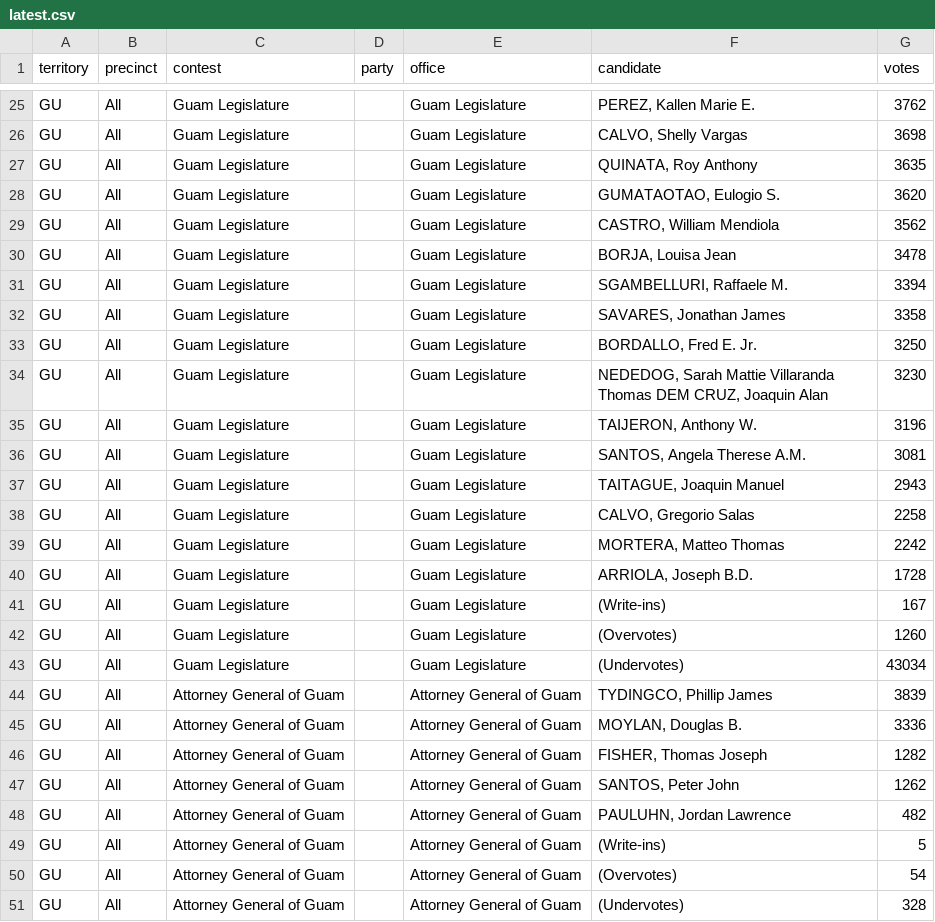
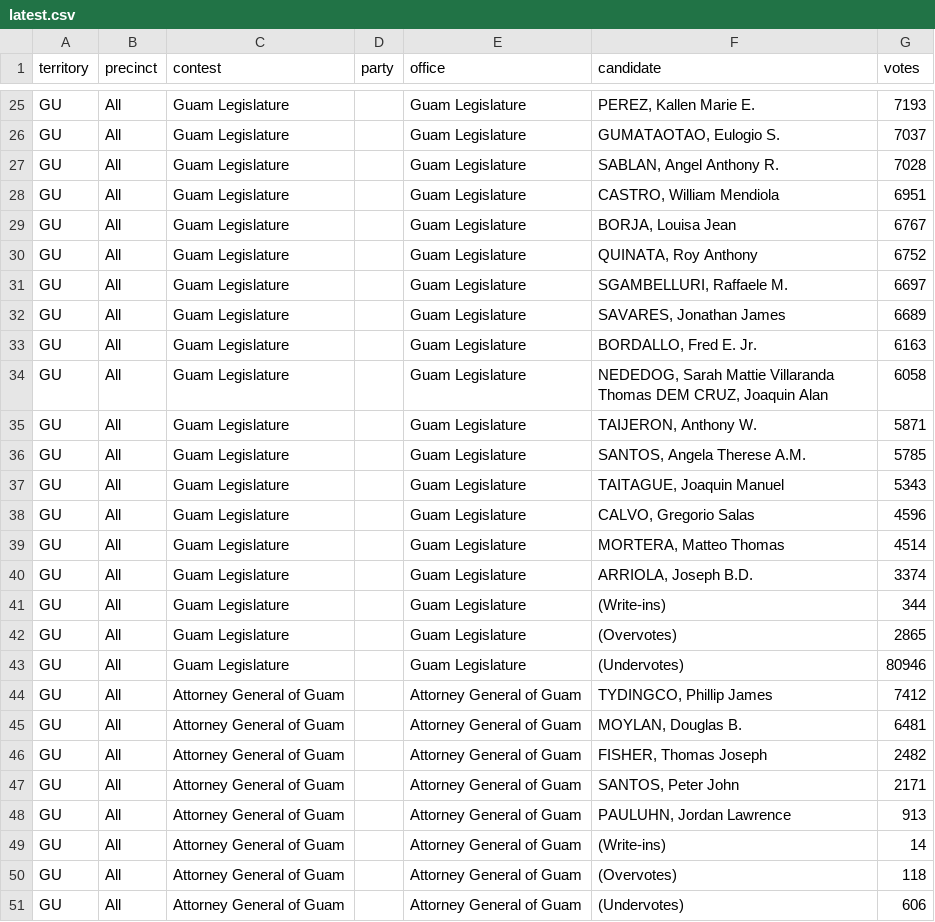
Before and after one commit to contextofislands/2026-territory-election-results, a CSV file: data/guam/latest.csv, drawn as a sheet; only a part is shown, gaps mark what is left out; the diff covers the shown part only; the diff names each change by its address in the sheet, - before the commit and + after, or states it on an @@ line.

```diff
--- a/data/guam/latest.csv
+++ b/data/guam/latest.csv
-G25 (votes): 3762
+G25 (votes): 7193
-F26 (candidate): CALVO, Shelly Vargas
+F26 (candidate): GUMATAOTAO, Eulogio S.
-G26 (votes): 3698
+G26 (votes): 7037
-F27 (candidate): QUINATA, Roy Anthony
+F27 (candidate): SABLAN, Angel Anthony R.
-G27 (votes): 3635
+G27 (votes): 7028
-F28 (candidate): GUMATAOTAO, Eulogio S.
+F28 (candidate): CASTRO, William Mendiola
-G28 (votes): 3620
+G28 (votes): 6951
-F29 (candidate): CASTRO, William Mendiola
+F29 (candidate): BORJA, Louisa Jean
-G29 (votes): 3562
+G29 (votes): 6767
-F30 (candidate): BORJA, Louisa Jean
+F30 (candidate): QUINATA, Roy Anthony
-G30 (votes): 3478
+G30 (votes): 6752
-G31 (votes): 3394
+G31 (votes): 6697
-G32 (votes): 3358
+G32 (votes): 6689
-G33 (votes): 3250
+G33 (votes): 6163
-G34 (votes): 3230
+G34 (votes): 6058
-G35 (votes): 3196
+G35 (votes): 5871
-G36 (votes): 3081
+G36 (votes): 5785
-G37 (votes): 2943
+G37 (votes): 5343
-G38 (votes): 2258
+G38 (votes): 4596
-G39 (votes): 2242
+G39 (votes): 4514
-G40 (votes): 1728
+G40 (votes): 3374
-G41 (votes): 167
+G41 (votes): 344
-G42 (votes): 1260
+G42 (votes): 2865
-G43 (votes): 43034
+G43 (votes): 80946
-G44 (votes): 3839
+G44 (votes): 7412
-G45 (votes): 3336
+G45 (votes): 6481
-G46 (votes): 1282
+G46 (votes): 2482
-G47 (votes): 1262
+G47 (votes): 2171
-G48 (votes): 482
+G48 (votes): 913
-G49 (votes): 5
+G49 (votes): 14
-G50 (votes): 54
+G50 (votes): 118
-G51 (votes): 328
+G51 (votes): 606
```
Also changed, not shown: 45 edited cells elsewhere in this file.
